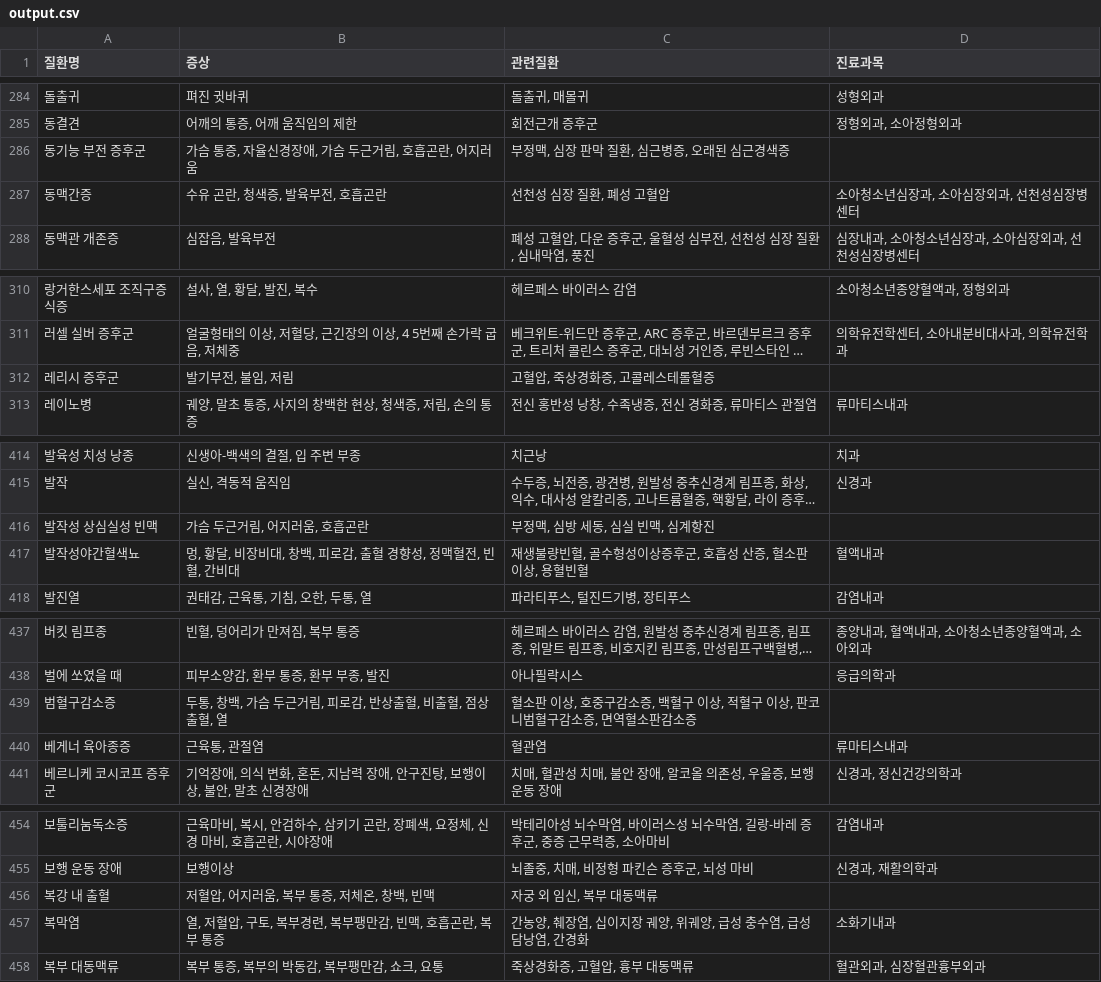
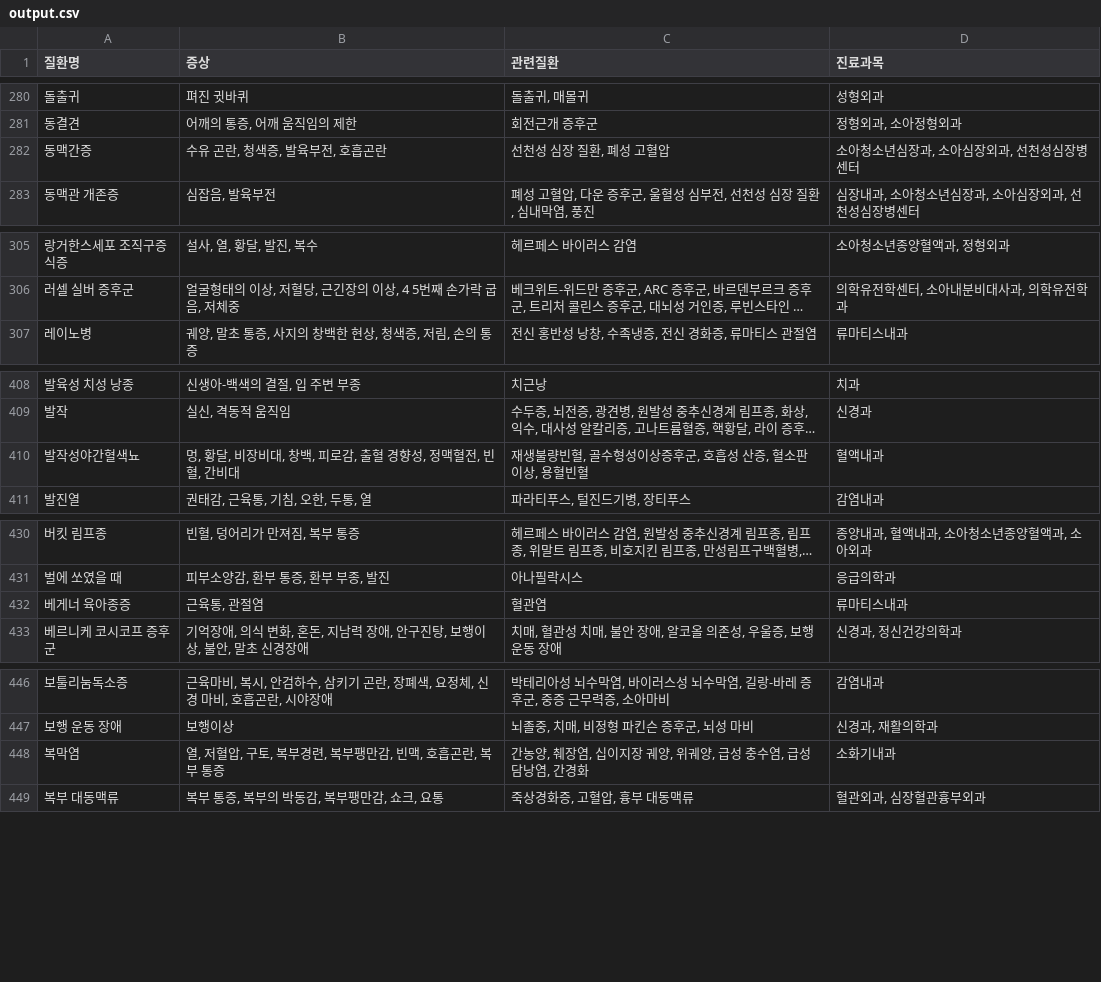
Before and after one commit to Ah-MaQ/AI-Healthytalk, a CSV file: data/output.csv, drawn as a sheet; only a part is shown, gaps mark what is left out; long unchanged cells end in …; the diff covers the shown part only; the diff names each change by its address in the sheet, - before the commit and + after, or states it on an @@ line.

```diff
--- a/data/output.csv
+++ b/data/output.csv
-row 286: 동기능 부전 증후군 | 가슴 통증, 자율신경장애, 가슴 두근거림, 호흡곤란, 어지러움 | 부정맥, 심장 판막 질환, 심근병증, 오래된 심근경색증
-row 312: 레리시 증후군 | 발기부전, 불임, 저림 | 고혈압, 죽상경화증, 고콜레스테롤혈증
-row 416: 발작성 상심실성 빈맥 | 가슴 두근거림, 어지러움, 호흡곤란 | 부정맥, 심방 세동, 심실 빈맥, 심계항진
-row 439: 범혈구감소증 | 두통, 창백, 가슴 두근거림, 피로감, 반상출혈, 비출혈, 점상 출혈, 열 | 혈소판 이상, 호중구감소증, 백혈구 이상, 적혈구 이상, 판코니범혈구감소증, 면역혈소판감소증
-row 456: 복강 내 출혈 | 저혈압, 어지러움, 복부 통증, 저체온, 창백, 빈맥 | 자궁 외 임신, 복부 대동맥류
```
Also changed, not shown: 19 removed rows and 21 edited cells elsewhere in this file, 20 other files.
